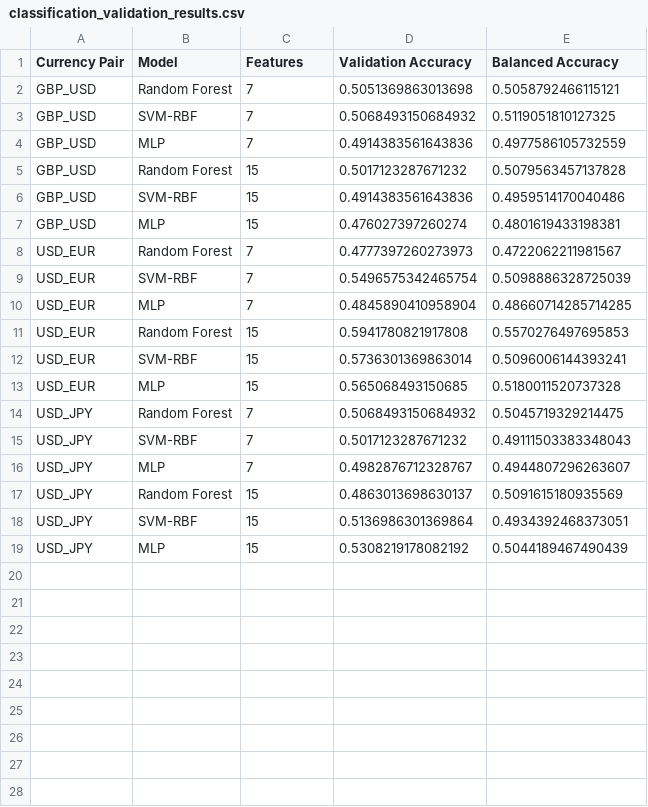
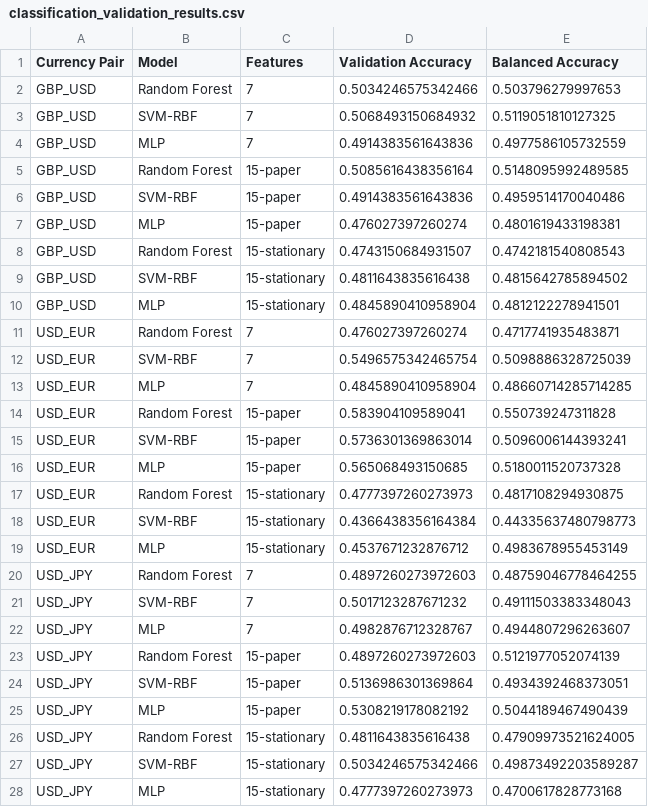
Before and after one commit to namithar18/Foreign-exchange-forecast, a CSV file: results/classification_validation_results.csv, drawn as a sheet.

```diff
--- a/results/classification_validation_results.csv
+++ b/results/classification_validation_results.csv
@@ -1,19 +1,28 @@
 Currency Pair,Model,Features,Validation Accuracy,Balanced Accuracy
-GBP_USD,Random Forest,7,0.5051369863013698,0.5058792466115121
+GBP_USD,Random Forest,7,0.5034246575342466,0.503796279997653
 GBP_USD,SVM-RBF,7,0.5068493150684932,0.5119051810127325
 GBP_USD,MLP,7,0.4914383561643836,0.4977586105732559
-GBP_USD,Random Forest,15,0.5017123287671232,0.5079563457137828
-GBP_USD,SVM-RBF,15,0.4914383561643836,0.4959514170040486
-GBP_USD,MLP,15,0.476027397260274,0.4801619433198381
-USD_EUR,Random Forest,7,0.4777397260273973,0.4722062211981567
+GBP_USD,Random Forest,15-paper,0.5085616438356164,0.5148095992489585
+GBP_USD,SVM-RBF,15-paper,0.4914383561643836,0.4959514170040486
+GBP_USD,MLP,15-paper,0.476027397260274,0.4801619433198381
+GBP_USD,Random Forest,15-stationary,0.4743150684931507,0.4742181540808543
+GBP_USD,SVM-RBF,15-stationary,0.4811643835616438,0.4815642785894502
+GBP_USD,MLP,15-stationary,0.4845890410958904,0.4812122278941501
+USD_EUR,Random Forest,7,0.476027397260274,0.4717741935483871
 USD_EUR,SVM-RBF,7,0.5496575342465754,0.5098886328725039
 USD_EUR,MLP,7,0.4845890410958904,0.48660714285714285
-USD_EUR,Random Forest,15,0.5941780821917808,0.5570276497695853
-USD_EUR,SVM-RBF,15,0.5736301369863014,0.5096006144393241
-USD_EUR,MLP,15,0.565068493150685,0.5180011520737328
-USD_JPY,Random Forest,7,0.5068493150684932,0.5045719329214475
+USD_EUR,Random Forest,15-paper,0.583904109589041,0.550739247311828
+USD_EUR,SVM-RBF,15-paper,0.5736301369863014,0.5096006144393241
+USD_EUR,MLP,15-paper,0.565068493150685,0.5180011520737328
+USD_EUR,Random Forest,15-stationary,0.4777397260273973,0.4817108294930875
+USD_EUR,SVM-RBF,15-stationary,0.4366438356164384,0.44335637480798773
+USD_EUR,MLP,15-stationary,0.4537671232876712,0.4983678955453149
+USD_JPY,Random Forest,7,0.4897260273972603,0.48759046778464255
 USD_JPY,SVM-RBF,7,0.5017123287671232,0.49111503383348043
 USD_JPY,MLP,7,0.4982876712328767,0.4944807296263607
-USD_JPY,Random Forest,15,0.4863013698630137,0.5091615180935569
-USD_JPY,SVM-RBF,15,0.5136986301369864,0.4934392468373051
-USD_JPY,MLP,15,0.5308219178082192,0.5044189467490439
+USD_JPY,Random Forest,15-paper,0.4897260273972603,0.5121977052074139
+USD_JPY,SVM-RBF,15-paper,0.5136986301369864,0.4934392468373051
+USD_JPY,MLP,15-paper,0.5308219178082192,0.5044189467490439
+USD_JPY,Random Forest,15-stationary,0.4811643835616438,0.47909973521624005
+USD_JPY,SVM-RBF,15-stationary,0.5034246575342466,0.49873492203589287
+USD_JPY,MLP,15-stationary,0.4777397260273973,0.4700617828773168
```
Also changed, not shown: results/classification_test_results.csv, results/classification_validation_averages.csv, 16 other files.
